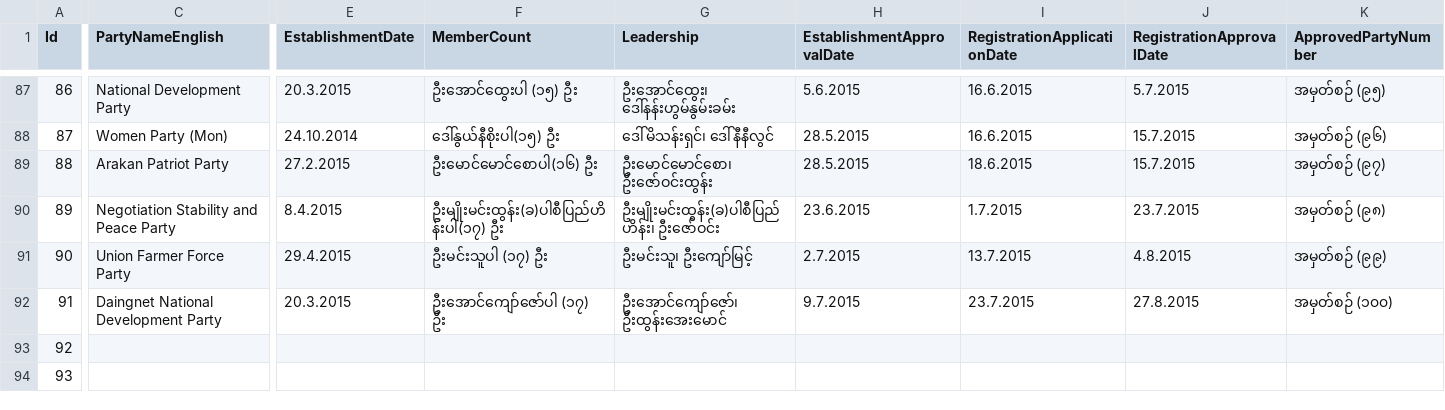
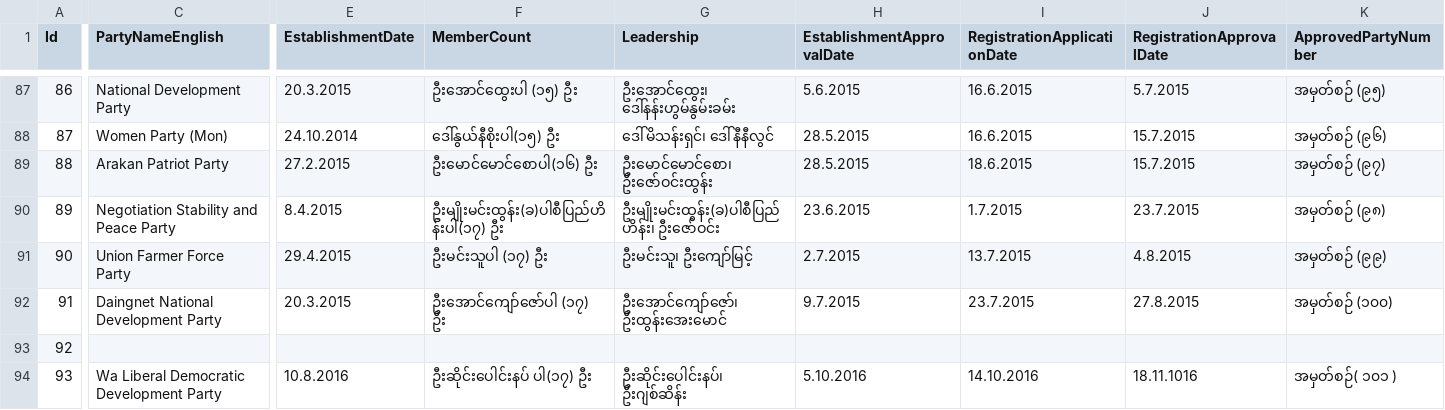
Before and after one commit to MyanmarAPI/candidate-endpoint, a CSV file: storage/data/party.csv, drawn as a sheet; only a part is shown, gaps mark what is left out; the diff covers the shown part only; the diff names each change by its address in the sheet, - before the commit and + after, or states it on an @@ line.

Commit message:
update party data

```diff
--- a/storage/data/party.csv
+++ b/storage/data/party.csv
-C94 (PartyNameEnglish): (empty)
+C94 (PartyNameEnglish): Wa Liberal Democratic Development Party
-E94 (EstablishmentDate): (empty)
+E94 (EstablishmentDate): 10.8.2016
-F94 (MemberCount): (empty)
+F94 (MemberCount): ဦးဆိုင်းပေါင်းနပ် ပါ(၁၇) ဦး
-G94 (Leadership): (empty)
+G94 (Leadership): ဦးဆိုင်းပေါင်းနပ်၊ ဦးဂျစ်ဆိန်း
-H94 (EstablishmentApprovalDate): (empty)
+H94 (EstablishmentApprovalDate): 5.10.2016
-I94 (RegistrationApplicationDate): (empty)
+I94 (RegistrationApplicationDate): 14.10.2016
-J94 (RegistrationApprovalDate): (empty)
+J94 (RegistrationApprovalDate): 18.11.1016
-K94 (ApprovedPartyNumber): (empty)
+K94 (ApprovedPartyNumber): အမှတ်စဉ်( ၁၀၁ )
```
Also changed, not shown: 6 edited cells elsewhere in this file.
